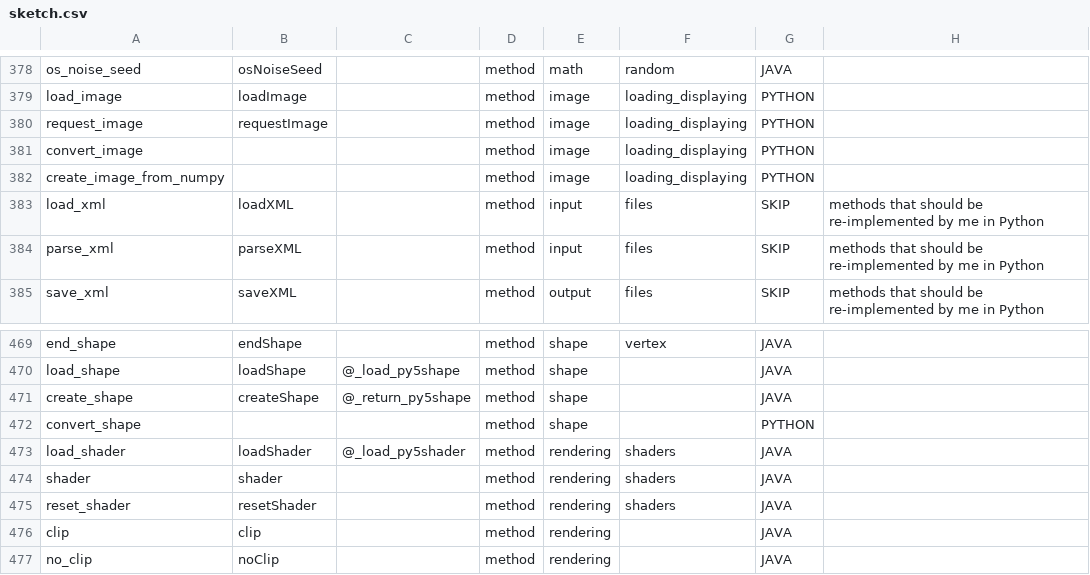
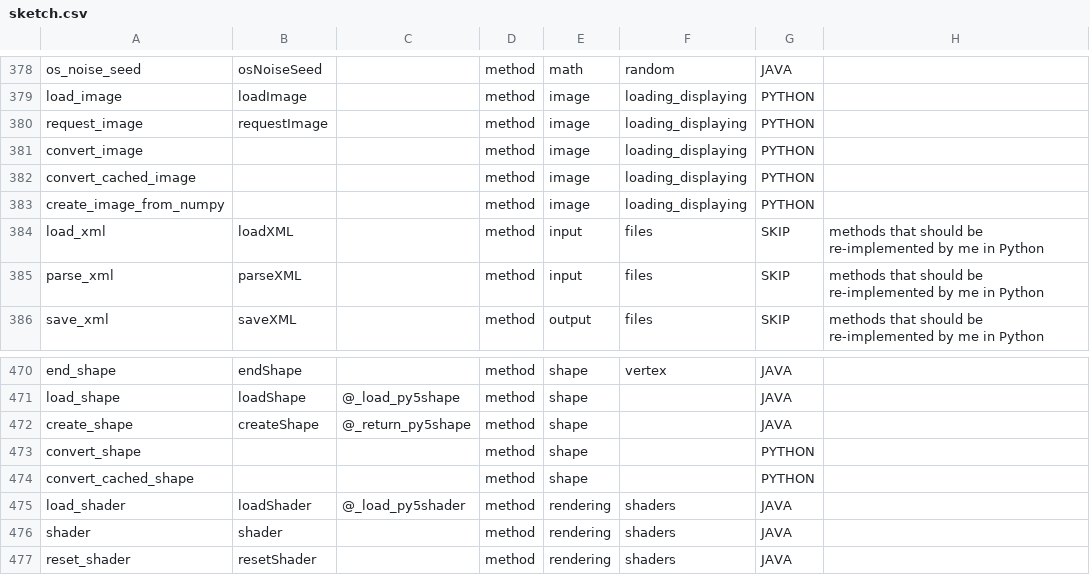
Before and after one commit to py5coding/py5generator, a CSV file: py5_resources/data/sketch.csv, drawn as a sheet; only a part is shown, gaps mark what is left out; the shorter side is filled out with more unchanged rows; the diff names each change by its address in the sheet, - before the commit and + after, or states it on an @@ line.

Commit message:
add new methods

```diff
--- a/py5_resources/data/sketch.csv
+++ b/py5_resources/data/sketch.csv
+row 382: convert_cached_image |  |  | method | image | loading_displaying | PYTHON
+row 474: convert_cached_shape |  |  | method | shape |  | PYTHON
```
Also changed, not shown: 2 other files.
